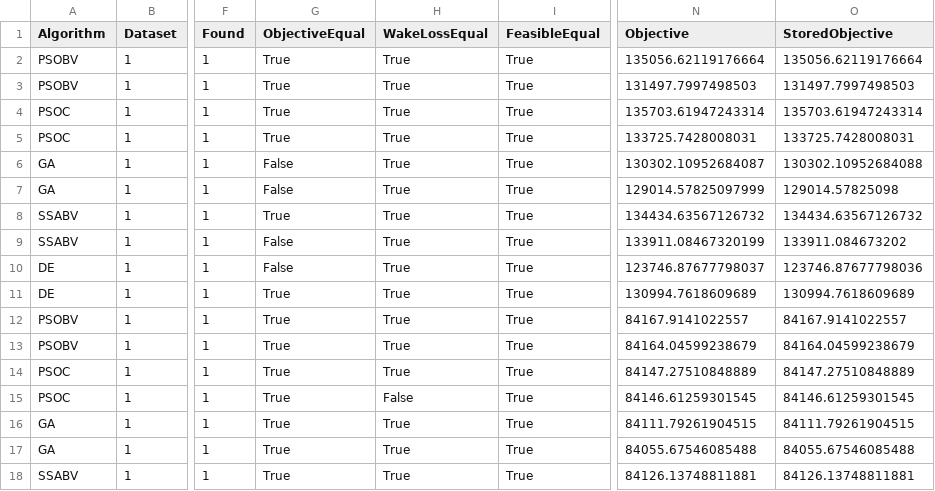
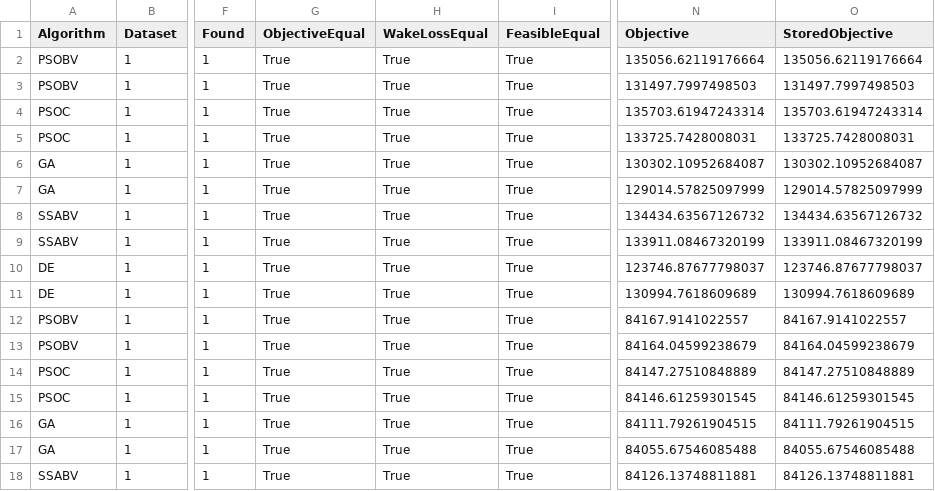
Before and after one commit to prince197/Figures_QASSA_WFLOP, a CSV file: LXSSA_WFLOP_revision/analysis/rev3_constraint_validate.csv, drawn as a sheet; only a part is shown, gaps mark what is left out; the diff covers the shown part only; the diff names each change by its address in the sheet, - before the commit and + after, or states it on an @@ line.

```diff
--- a/LXSSA_WFLOP_revision/analysis/rev3_constraint_validate.csv
+++ b/LXSSA_WFLOP_revision/analysis/rev3_constraint_validate.csv
-G6:G7 (ObjectiveEqual): False
+G6:G7 (ObjectiveEqual): True
-O6 (StoredObjective): 130302.10952684088
+O6 (StoredObjective): 130302.10952684087
-O7 (StoredObjective): 129014.57825098
+O7 (StoredObjective): 129014.57825097999
-G9:G10 (ObjectiveEqual): False
+G9:G10 (ObjectiveEqual): True
-O9 (StoredObjective): 133911.084673202
+O9 (StoredObjective): 133911.08467320199
-O10 (StoredObjective): 123746.87677798036
+O10 (StoredObjective): 123746.87677798037
-H15 (WakeLossEqual): False
+H15 (WakeLossEqual): True
```
Also changed, not shown: 23 edited cells elsewhere in this file, 13 other files.
